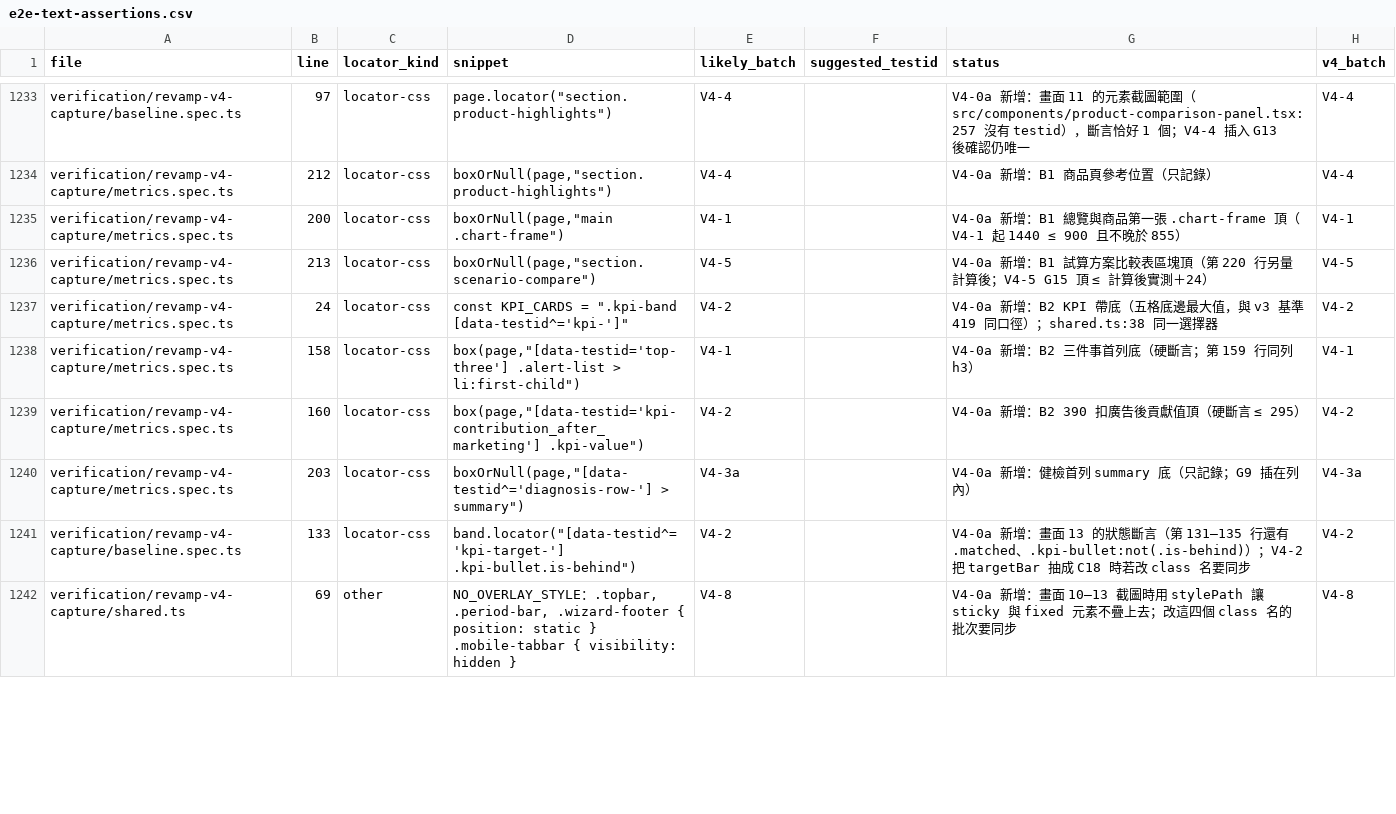
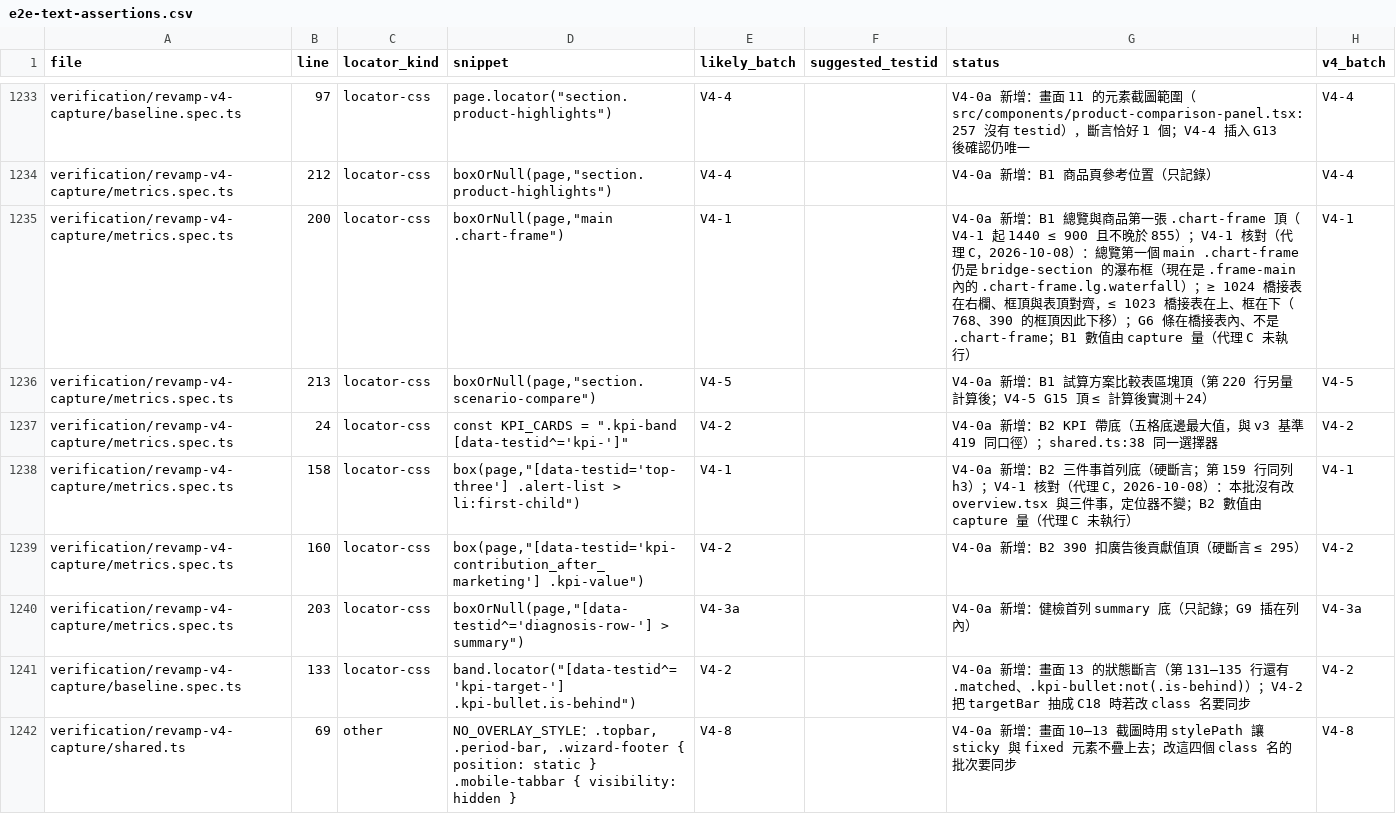
Before and after one commit to JLO916/profitlens, a CSV file: verification/revamp-v4/e2e-text-assertions.csv, drawn as a sheet; only a part is shown, gaps mark what is left out; the diff covers the shown part only.

```diff
--- a/verification/revamp-v4/e2e-text-assertions.csv
+++ b/verification/revamp-v4/e2e-text-assertions.csv
@@ -1234,6 +1234,6 @@ verification/revamp-v4-capture/baseline.spec.ts,97,locator-css,"page.locator(""s
 verification/revamp-v4-capture/metrics.spec.ts,212,locator-css,"boxOrNull(page,""section.product-highlights"")",V4-4,,V4-0a 新增：B1 商品頁參考位置（只記錄）,V4-4
-verification/revamp-v4-capture/metrics.spec.ts,200,locator-css,"boxOrNull(page,""main .chart-frame"")",V4-1,,V4-0a 新增：B1 總覽與商品第一張 .chart-frame 頂（V4-1 起 1440 ≤ 900 且不晚於 855）,V4-1
+verification/revamp-v4-capture/metrics.spec.ts,200,locator-css,"boxOrNull(page,""main .chart-frame"")",V4-1,,V4-0a 新增：B1 總覽與商品第一張 .chart-frame 頂（V4-1 起 1440 ≤ 900 且不晚於 855）；V4-1 核對（代理 C，2026-10-08）：總覽第一個 main .chart-frame 仍是 bridge-section 的瀑布框（現在是 .frame-main 內的 .chart-frame.lg.waterfall）；≥ 1024 橋接表在右欄、框頂與表頂對齊，≤ 1023 橋接表在上、框在下（768、390 的框頂因此下移）；G6 條在橋接表內、不是 .chart-frame；B1 數值由 capture 量（代理 C 未執行）,V4-1
 verification/revamp-v4-capture/metrics.spec.ts,213,locator-css,"boxOrNull(page,""section.scenario-compare"")",V4-5,,V4-0a 新增：B1 試算方案比較表區塊頂（第 220 行另量計算後；V4-5 G15 頂 ≤ 計算後實測＋24）,V4-5
 verification/revamp-v4-capture/metrics.spec.ts,24,locator-css,"const KPI_CARDS = "".kpi-band [data-testid^='kpi-']""",V4-2,,V4-0a 新增：B2 KPI 帶底（五格底邊最大值，與 v3 基準 419 同口徑）；shared.ts:38 同一選擇器,V4-2
-verification/revamp-v4-capture/metrics.spec.ts,158,locator-css,"box(page,""[data-testid='top-three'] .alert-list > li:first-child"")",V4-1,,V4-0a 新增：B2 三件事首列底（硬斷言；第 159 行同列 h3）,V4-1
+verification/revamp-v4-capture/metrics.spec.ts,158,locator-css,"box(page,""[data-testid='top-three'] .alert-list > li:first-child"")",V4-1,,V4-0a 新增：B2 三件事首列底（硬斷言；第 159 行同列 h3）；V4-1 核對（代理 C，2026-10-08）：本批沒有改 overview.tsx 與三件事，定位器不變；B2 數值由 capture 量（代理 C 未執行）,V4-1
 verification/revamp-v4-capture/metrics.spec.ts,160,locator-css,"box(page,""[data-testid='kpi-contribution_after_marketing'] .kpi-value"")",V4-2,,V4-0a 新增：B2 390 扣廣告後貢獻值頂（硬斷言 ≤ 295）,V4-2
```
Also changed, not shown: 5 added rows and 4 edited cells elsewhere in this file, 5 other files.
